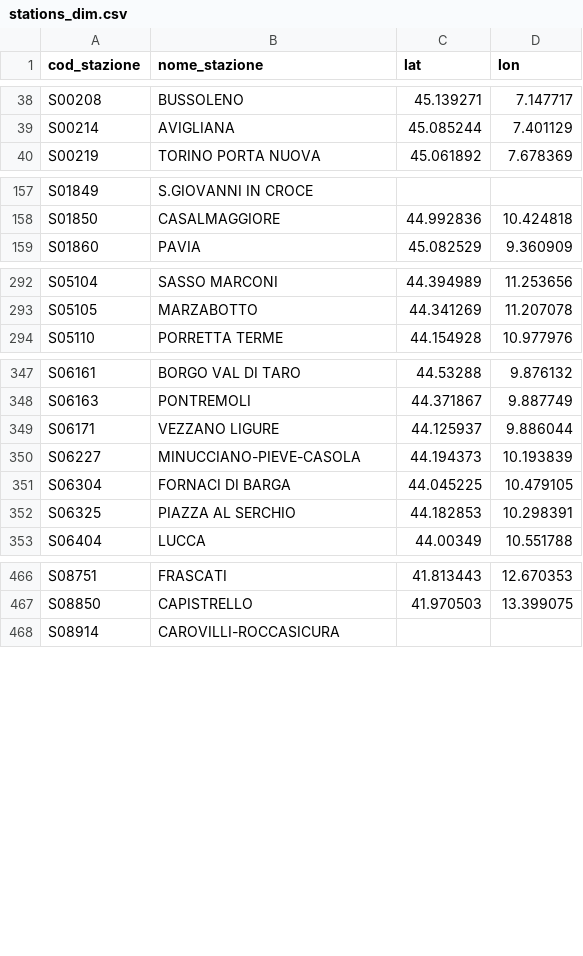
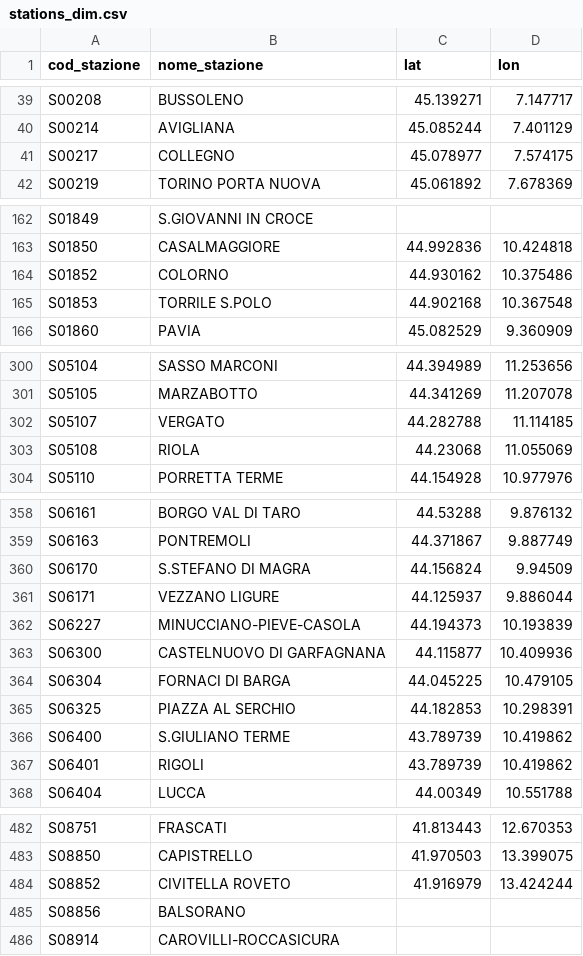
Before and after one commit to DrElegantia/trainstats-dashboard, a CSV file: data/gold/stations_dim.csv, drawn as a sheet; only a part is shown, gaps mark what is left out; the diff covers the shown part only.

```diff
--- a/data/gold/stations_dim.csv
+++ b/data/gold/stations_dim.csv
@@ -39,2 +40,3 @@ S00208,BUSSOLENO,45.139271,7.147717
 S00214,AVIGLIANA,45.085244,7.401129
+S00217,COLLEGNO,45.078977,7.574175
 S00219,TORINO PORTA NUOVA,45.061892,7.678369
@@ -158,2 +163,4 @@ S01849,S.GIOVANNI IN CROCE,,
 S01850,CASALMAGGIORE,44.992836,10.424818
+S01852,COLORNO,44.930162,10.375486
+S01853,TORRILE S.POLO,44.902168,10.367548
 S01860,PAVIA,45.082529,9.360909
@@ -293,2 +301,4 @@ S05104,SASSO MARCONI,44.394989,11.253656
 S05105,MARZABOTTO,44.341269,11.207078
+S05107,VERGATO,44.282788,11.114185
+S05108,RIOLA,44.23068,11.055069
 S05110,PORRETTA TERME,44.154928,10.977976
@@ -348,6 +359,10 @@ S06161,BORGO VAL DI TARO,44.53288,9.876132
 S06163,PONTREMOLI,44.371867,9.887749
+S06170,S.STEFANO DI MAGRA,44.156824,9.94509
 S06171,VEZZANO LIGURE,44.125937,9.886044
 S06227,MINUCCIANO-PIEVE-CASOLA,44.194373,10.193839
+S06300,CASTELNUOVO DI GARFAGNANA,44.115877,10.409936
 S06304,FORNACI DI BARGA,44.045225,10.479105
 S06325,PIAZZA AL SERCHIO,44.182853,10.298391
+S06400,S.GIULIANO TERME,43.789739,10.419862
+S06401,RIGOLI,43.789739,10.419862
 S06404,LUCCA,44.00349,10.551788
@@ -467,2 +483,4 @@ S08751,FRASCATI,41.813443,12.670353
 S08850,CAPISTRELLO,41.970503,13.399075
+S08852,CIVITELLA ROVETO,41.916979,13.424244
+S08856,BALSORANO,,
 S08914,CAROVILLI-ROCCASICURA,,
```
Also changed, not shown: 7 added rows and 1 moved row elsewhere in this file, data/gold/hist_mese_categoria.csv, data/gold/kpi_dettaglio.csv, 11 other files.
